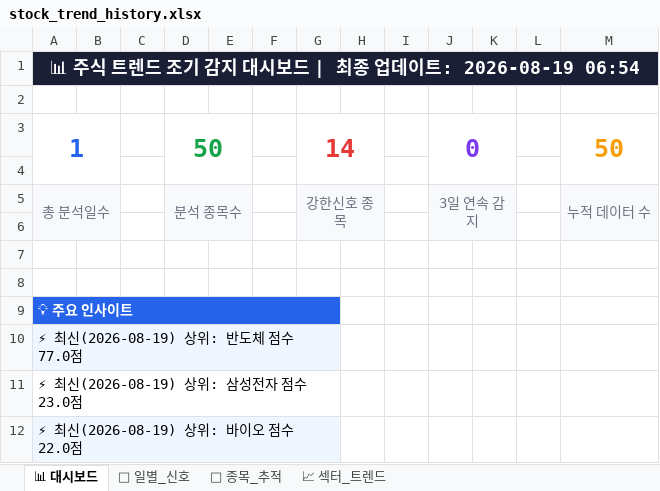
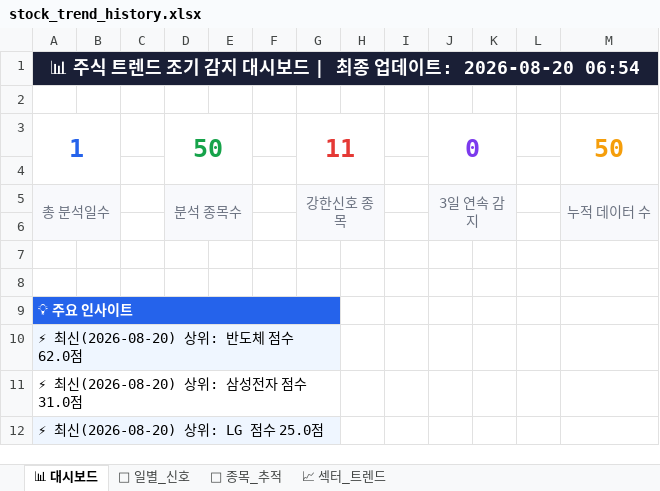
Before and after one commit to makitjung/stock-platform, an Excel workbook: trend/stock_trend_history.xlsx, sheet 📊 대시보드, drawn as a sheet; values as stored, in another font and other column widths than the file's, no borders; the diff names each change by its address in the sheet, - before the commit and + after, or states it on an @@ line.

```diff
--- a/trend/stock_trend_history.xlsx (sheet 📊 대시보드)
+++ b/trend/stock_trend_history.xlsx (sheet 📊 대시보드)
-A1: …데이트: 2026-08-19 06:54
+A1: …데이트: 2026-08-20 06:54
-G3: 14
+G3: 11
-A10: ⚡ 최신(2026-08-19) 상위: 반도체 점수 77.0점
+A10: ⚡ 최신(2026-08-20) 상위: 반도체 점수 62.0점
-A11: ⚡ 최신(2026-08-19) 상위: 삼성전자 점수 23.0점
+A11: ⚡ 최신(2026-08-20) 상위: 삼성전자 점수 31.0점
-A12: ⚡ 최신(2026-08-19) 상위: 바이오 점수 22.0점
+A12: ⚡ 최신(2026-08-20) 상위: LG 점수 25.0점
```
Also changed, not shown: sheet 🎯 종목_추적, sheet 📅 일별_신호, sheet 📈 섹터_트렌드, 42 other files.
